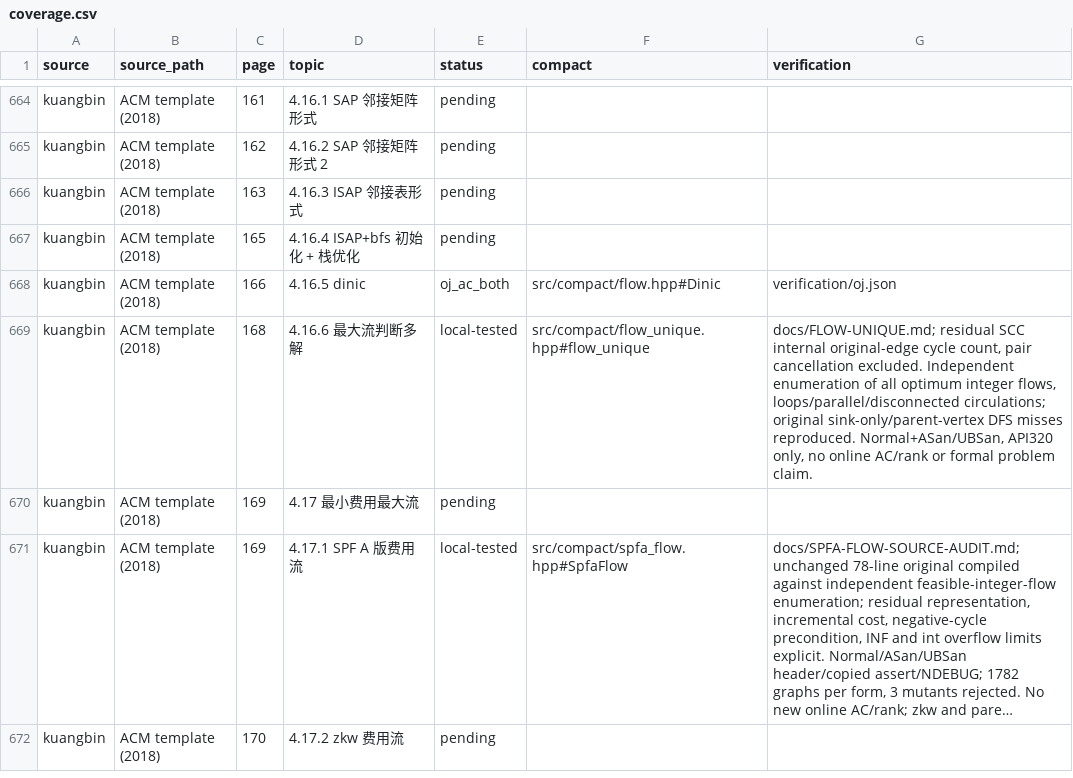
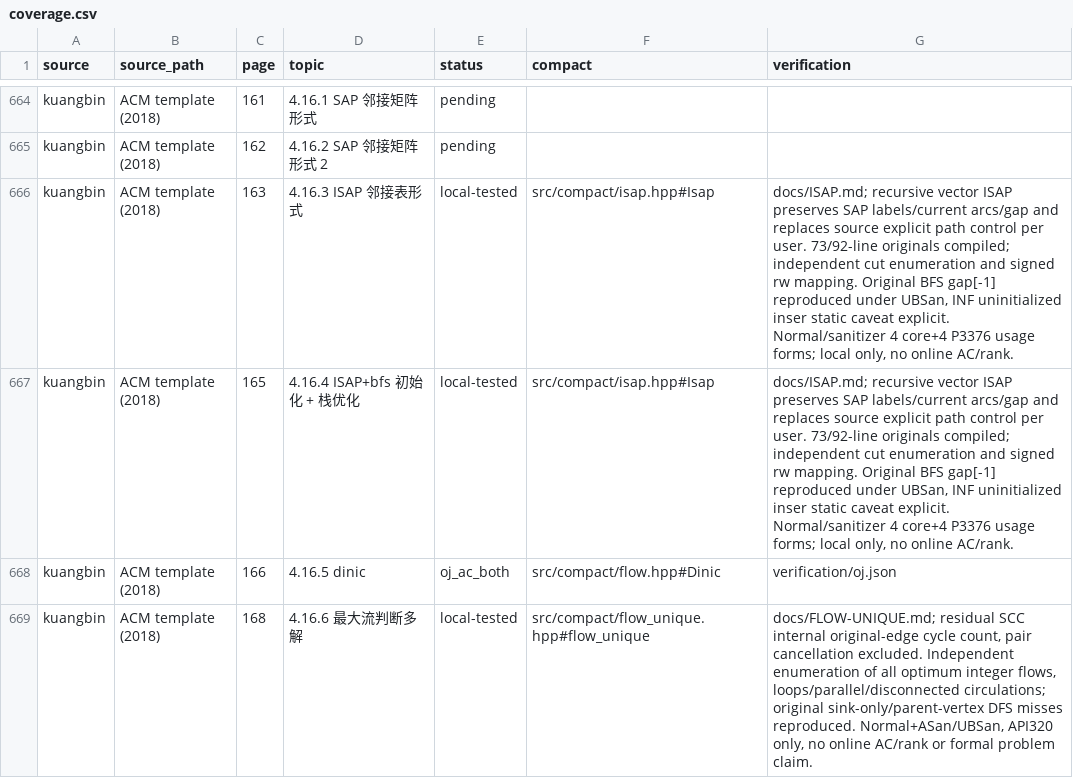
Before and after one commit to gsh20040816/CPCtemplate, a CSV file: docs/coverage.csv, drawn as a sheet; only a part is shown, gaps mark what is left out; the shorter side is filled out with more unchanged rows; long unchanged cells end in ….

Commit message:
Add recursive ISAP with certified flow, cut and P3376 handbook usage

```diff
--- a/docs/coverage.csv
+++ b/docs/coverage.csv
@@ -665,4 +665,4 @@ kuangbin,ACM template (2018),161,4.16.1 SAP 邻接矩阵形式,pending,,
 kuangbin,ACM template (2018),162,4.16.2 SAP 邻接矩阵形式 2,pending,,
-kuangbin,ACM template (2018),163,4.16.3 ISAP 邻接表形式,pending,,
-kuangbin,ACM template (2018),165,4.16.4 ISAP+bfs 初始化 + 栈优化,pending,,
+kuangbin,ACM template (2018),163,4.16.3 ISAP 邻接表形式,local-tested,src/compact/isap.hpp#Isap,"docs/ISAP.md; recursive vector ISAP preserves SAP labels/current arcs/gap and replaces source explicit path control per user. 73/92-line originals compiled; independent cut enumeration and signed rw mapping. Original BFS gap[-1] reproduced under UBSan, INF uninitialized inser static caveat explicit. Normal/sanitizer 4 core+4 P3376 usage forms; local only, no online AC/rank."
+kuangbin,ACM template (2018),165,4.16.4 ISAP+bfs 初始化 + 栈优化,local-tested,src/compact/isap.hpp#Isap,"docs/ISAP.md; recursive vector ISAP preserves SAP labels/current arcs/gap and replaces source explicit path control per user. 73/92-line originals compiled; independent cut enumeration and signed rw mapping. Original BFS gap[-1] reproduced under UBSan, INF uninitialized inser static caveat explicit. Normal/sanitizer 4 core+4 P3376 usage forms; local only, no online AC/rank."
 kuangbin,ACM template (2018),166,4.16.5 dinic,oj_ac_both,src/compact/flow.hpp#Dinic,verification/oj.json
```
Also changed, not shown: 33 other files.
